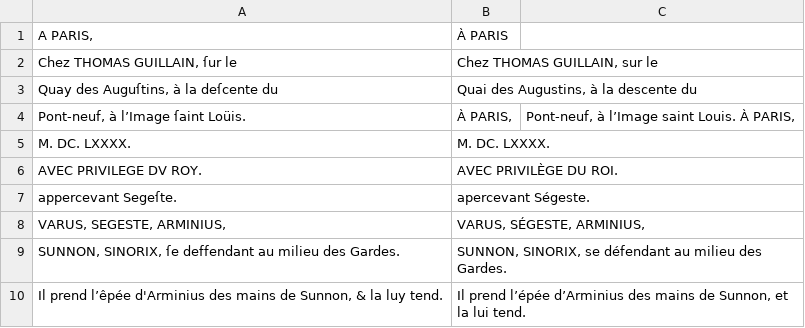
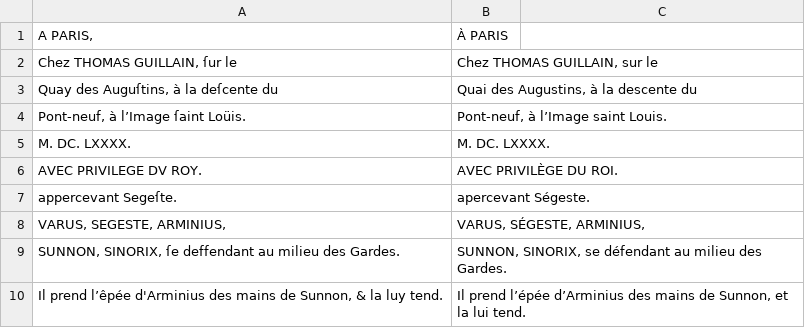
Before and after one commit to e-ditiones/PARALLEL17, a TSV file: corpus_tsv/campistron_arminius_oeuvresdemrcapi00camp_numb_align_numb_seg_replace.tsv, drawn as a sheet; the diff names each change by its address in the sheet, - before the commit and + after, or states it on an @@ line.

Commit message:
corr typos

```diff
--- a/corpus_tsv/campistron_arminius_oeuvresdemrcapi00camp_numb_align_numb_seg_replace.tsv
+++ b/corpus_tsv/campistron_arminius_oeuvresdemrcapi00camp_numb_align_numb_seg_replace.tsv
-B4: À PARIS,
+B4: Pont-neuf, à l’Image saint Louis.
-C4: Pont-neuf, à l’Image saint Louis. À PARIS,
+C4: (empty)
```
Also changed, not shown: corpus_tsv/Bossuet1683_OraisonAutriche_btv1b8606962m_numb_seg_replace.tsv, corpus_tsv/Descartes1637_Discours_btv1b86069594_corrected_numb_seg_convert_replace.tsv, 22 other files.
